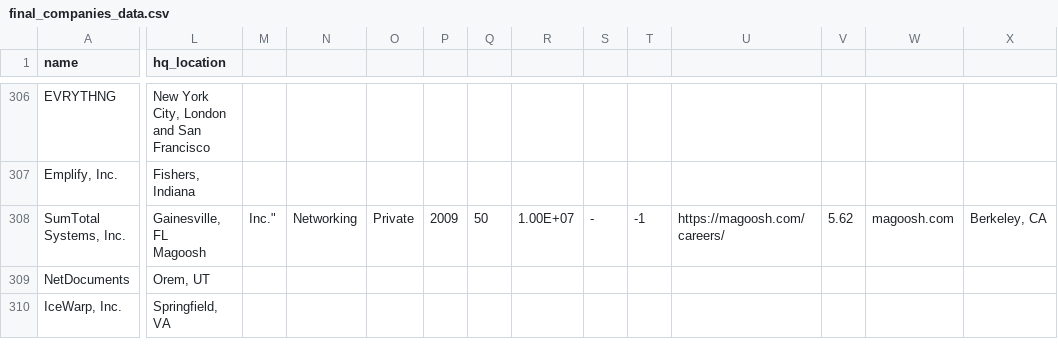
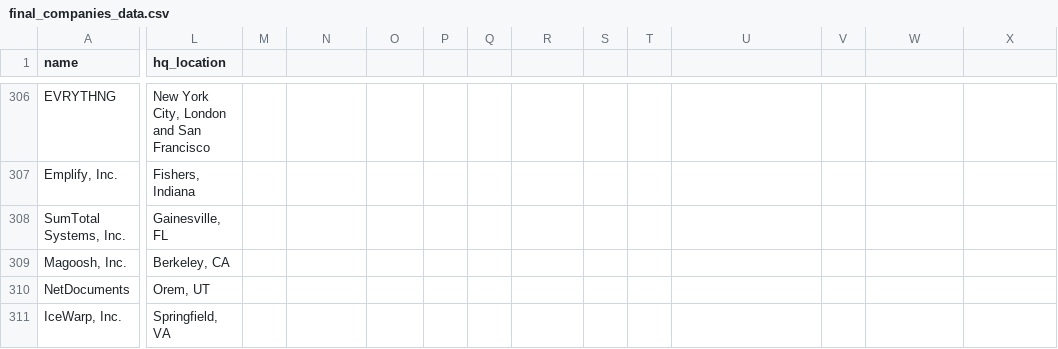
Before and after one commit to Shreyas4/Adv524, a CSV file: master_companies/final_companies_data.csv, drawn as a sheet; only a part is shown, gaps mark what is left out; rows hold the shown columns only; ↵ is a line break in a cell; the diff names each change by its address in the sheet, - before the commit and + after, or states it on an @@ line.

Commit message:
Update final_companies_data.csv

```diff
--- a/master_companies/final_companies_data.csv
+++ b/master_companies/final_companies_data.csv
-L308 (hq_location): Gainesville, FL ↵ Magoosh
+L308 (hq_location): Gainesville, FL
-M308: Inc."
+M308: (empty)
-N308: Networking
+N308: (empty)
-O308: Private
+O308: (empty)
-P308: 2009
+P308: (empty)
-Q308: 50
+Q308: (empty)
-R308: 1.00E+07
+R308: (empty)
-S308: -
+S308: (empty)
-T308: -1
+T308: (empty)
-U308: https://magoosh.com/careers/
+U308: (empty)
-V308: 5.62
+V308: (empty)
-W308: magoosh.com
+W308: (empty)
-X308: Berkeley, CA
+X308: (empty)
+row 309: Magoosh, Inc. | Berkeley, CA
```
